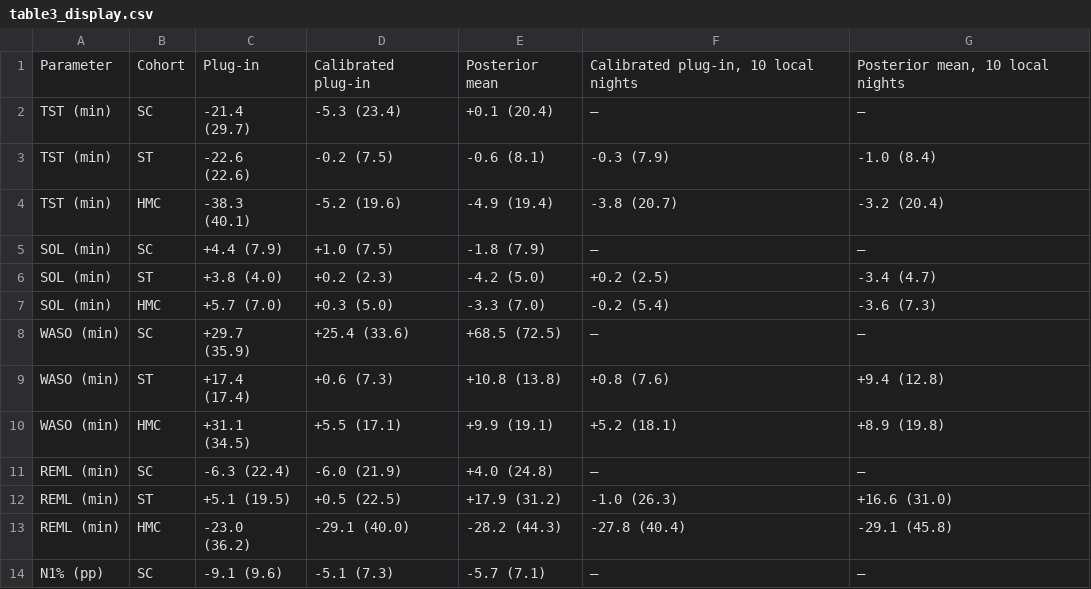
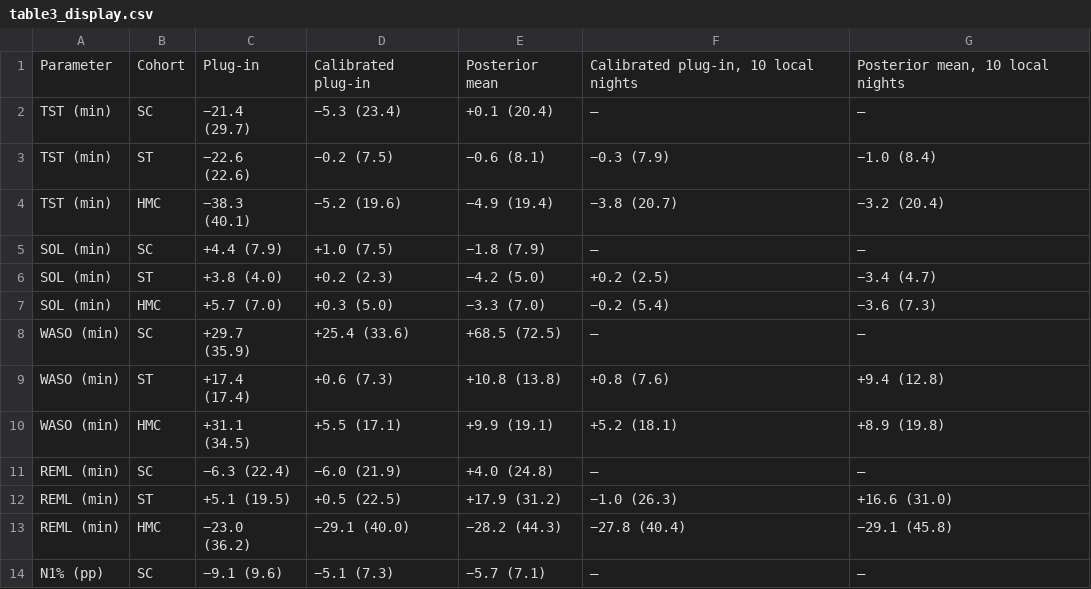
Before and after one commit to Bhargavteja-9779/p_c1_4, a CSV file: Target_Journal_Submission/tables/table3_display.csv, drawn as a sheet; only a part is shown; the diff covers the shown part only.

```diff
--- a/Target_Journal_Submission/tables/table3_display.csv
+++ b/Target_Journal_Submission/tables/table3_display.csv
@@ -1,8 +1,8 @@
 Parameter,Cohort,Plug-in,Calibrated plug-in,Posterior mean,"Calibrated plug-in, 10 local nights","Posterior mean, 10 local nights"
-TST (min),SC,-21.4 (29.7),-5.3 (23.4),+0.1 (20.4),–,–
-TST (min),ST,-22.6 (22.6),-0.2 (7.5),-0.6 (8.1),-0.3 (7.9),-1.0 (8.4)
-TST (min),HMC,-38.3 (40.1),-5.2 (19.6),-4.9 (19.4),-3.8 (20.7),-3.2 (20.4)
-SOL (min),SC,+4.4 (7.9),+1.0 (7.5),-1.8 (7.9),–,–
-SOL (min),ST,+3.8 (4.0),+0.2 (2.3),-4.2 (5.0),+0.2 (2.5),-3.4 (4.7)
-SOL (min),HMC,+5.7 (7.0),+0.3 (5.0),-3.3 (7.0),-0.2 (5.4),-3.6 (7.3)
+TST (min),SC,−21.4 (29.7),−5.3 (23.4),+0.1 (20.4),–,–
+TST (min),ST,−22.6 (22.6),−0.2 (7.5),−0.6 (8.1),−0.3 (7.9),−1.0 (8.4)
+TST (min),HMC,−38.3 (40.1),−5.2 (19.6),−4.9 (19.4),−3.8 (20.7),−3.2 (20.4)
+SOL (min),SC,+4.4 (7.9),+1.0 (7.5),−1.8 (7.9),–,–
+SOL (min),ST,+3.8 (4.0),+0.2 (2.3),−4.2 (5.0),+0.2 (2.5),−3.4 (4.7)
+SOL (min),HMC,+5.7 (7.0),+0.3 (5.0),−3.3 (7.0),−0.2 (5.4),−3.6 (7.3)
 WASO (min),SC,+29.7 (35.9),+25.4 (33.6),+68.5 (72.5),–,–
@@ -10,5 +10,5 @@ WASO (min),ST,+17.4 (17.4),+0.6 (7.3),+10.8 (13.8),+0.8 (7.6),+9.4 (12.8)
 WASO (min),HMC,+31.1 (34.5),+5.5 (17.1),+9.9 (19.1),+5.2 (18.1),+8.9 (19.8)
-REML (min),SC,-6.3 (22.4),-6.0 (21.9),+4.0 (24.8),–,–
-REML (min),ST,+5.1 (19.5),+0.5 (22.5),+17.9 (31.2),-1.0 (26.3),+16.6 (31.0)
-REML (min),HMC,-23.0 (36.2),-29.1 (40.0),-28.2 (44.3),-27.8 (40.4),-29.1 (45.8)
-N1% (pp),SC,-9.1 (9.6),-5.1 (7.3),-5.7 (7.1),–,–
+REML (min),SC,−6.3 (22.4),−6.0 (21.9),+4.0 (24.8),–,–
+REML (min),ST,+5.1 (19.5),+0.5 (22.5),+17.9 (31.2),−1.0 (26.3),+16.6 (31.0)
+REML (min),HMC,−23.0 (36.2),−29.1 (40.0),−28.2 (44.3),−27.8 (40.4),−29.1 (45.8)
+N1% (pp),SC,−9.1 (9.6),−5.1 (7.3),−5.7 (7.1),–,–
```
Also changed, not shown: 24 edited cells elsewhere in this file, Target_Journal_Submission/tables/tableS_M_sensitivity.csv, Target_Journal_Submission/tables/tableS_point_estimates_lgbm.csv, 30 other files.
